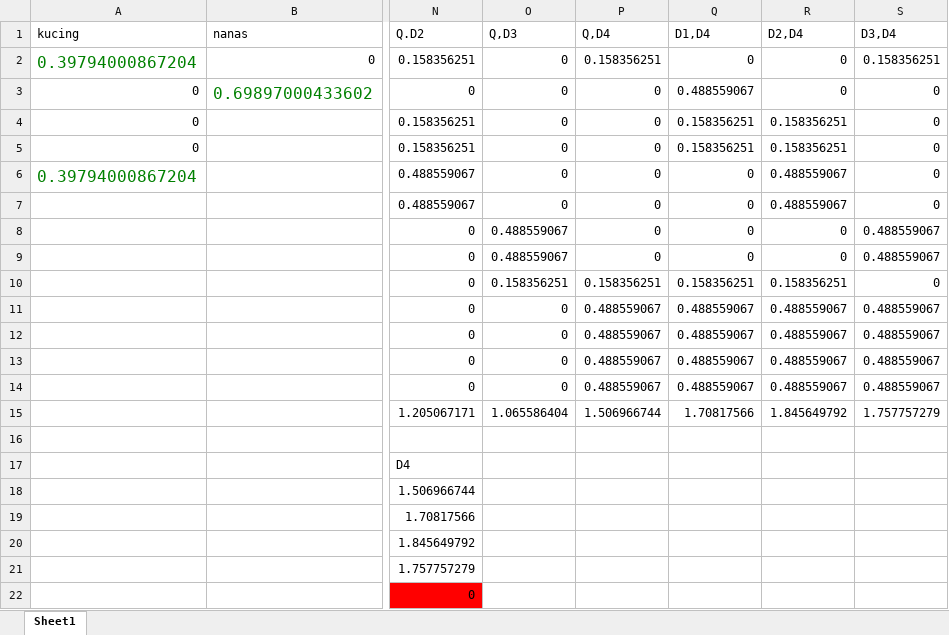
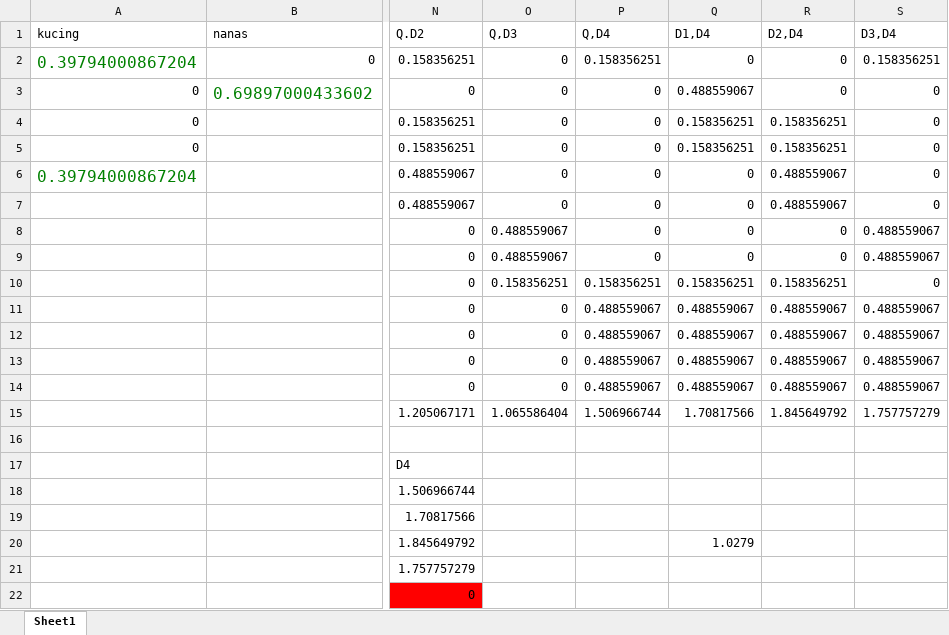
Before and after one commit to ghaitsatha/skripsi, an Excel workbook: ITUNGAN.xlsx, sheet Sheet1, drawn as a sheet; only a part is shown, gaps mark what is left out; values as stored, in another font and other column widths than the file's, no borders; the diff names each change by its address in the sheet, - before the commit and + after, or states it on an @@ line.

```diff
--- a/ITUNGAN.xlsx (sheet Sheet1)
+++ b/ITUNGAN.xlsx (sheet Sheet1)
-Q20 (D1,D4): (empty)
+Q20 (D1,D4): 1.0279
```
Also changed, not shown: data_sms_spam.xlsx, 3 other files.
